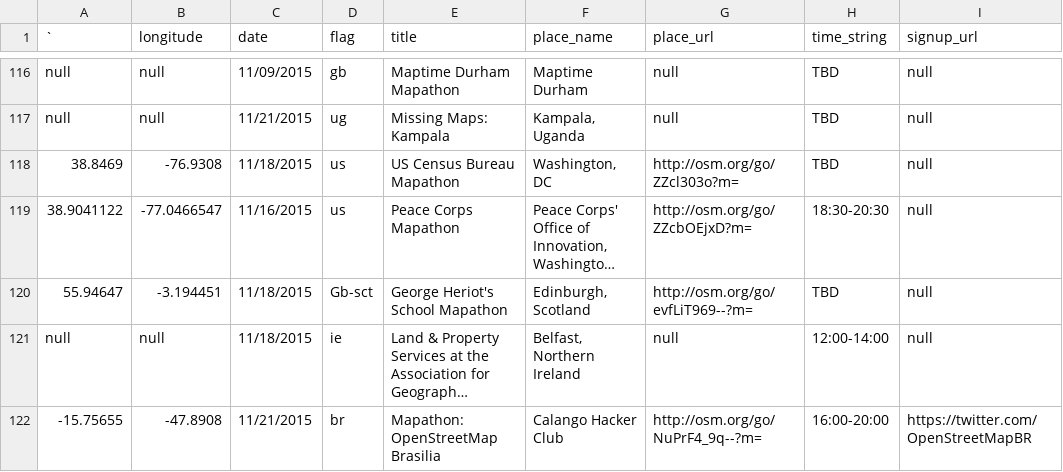
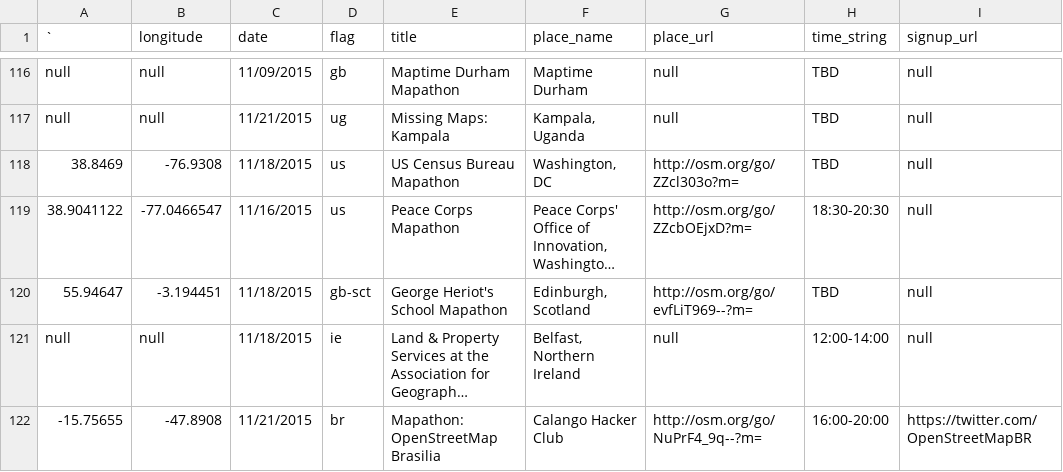
Before and after one commit to MissingMaps/missingmaps.github.io, a CSV file: data/events.csv, drawn as a sheet; only a part is shown, gaps mark what is left out; long unchanged cells end in …; the diff names each change by its address in the sheet, - before the commit and + after, or states it on an @@ line.

Commit message:
fixing scotland flag

```diff
--- a/data/events.csv
+++ b/data/events.csv
-D120 (flag): Gb-sct
+D120 (flag): gb-sct
```
